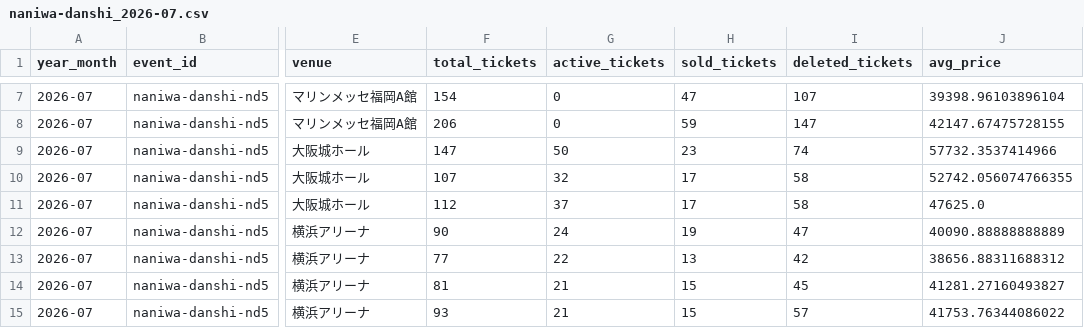
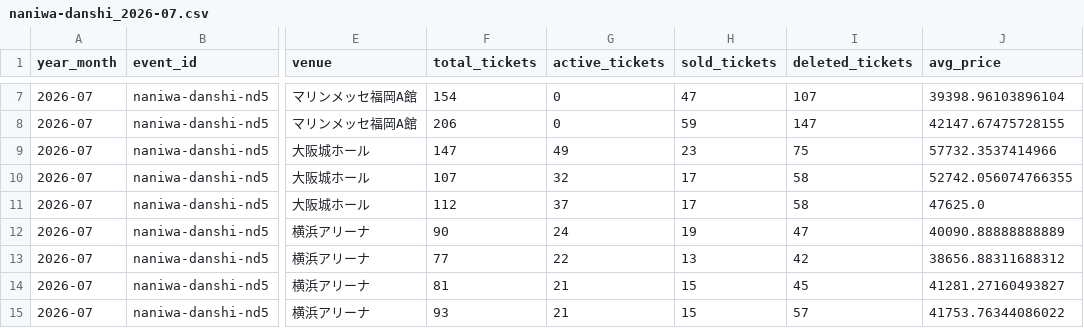
Before and after one commit to hiro8-0215/tiketen_scraping, a CSV file: data/market_snapshot/naniwa-danshi_2026-07.csv, drawn as a sheet; only a part is shown, gaps mark what is left out; the diff names each change by its address in the sheet, - before the commit and + after, or states it on an @@ line.

```diff
--- a/data/market_snapshot/naniwa-danshi_2026-07.csv
+++ b/data/market_snapshot/naniwa-danshi_2026-07.csv
-G9 (active_tickets): 50
+G9 (active_tickets): 49
-I9 (deleted_tickets): 74
+I9 (deleted_tickets): 75
```
Also changed, not shown: data/snow-man_master.csv, data/travis-japan_master.csv, 42 other files.
